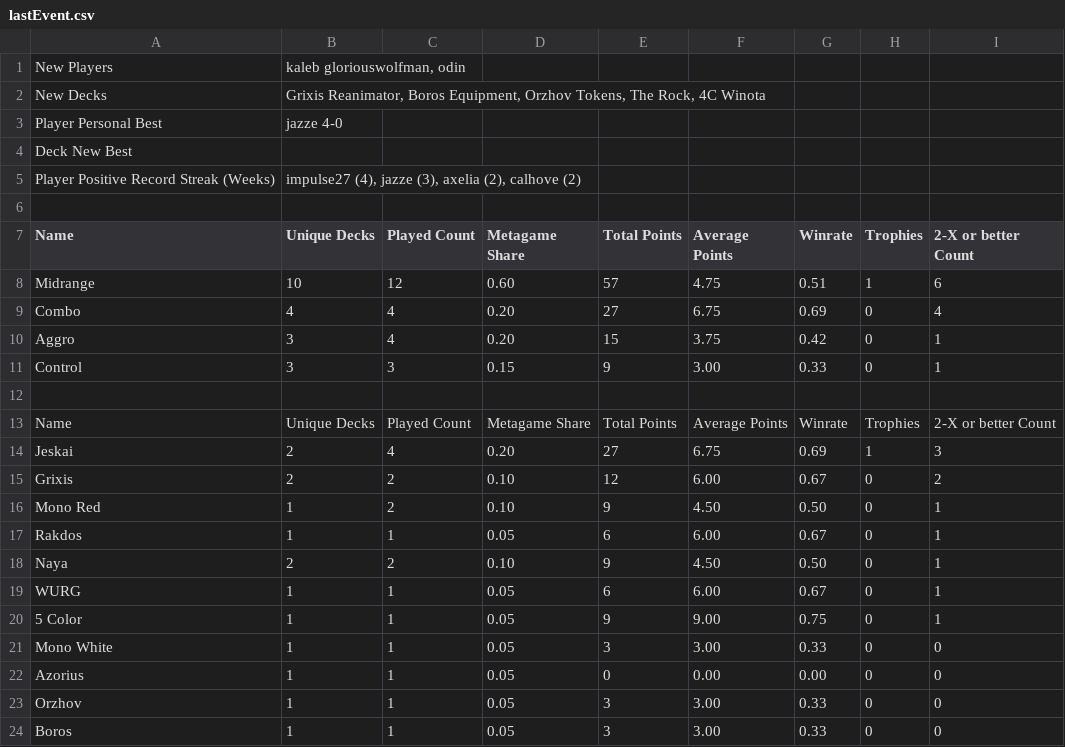
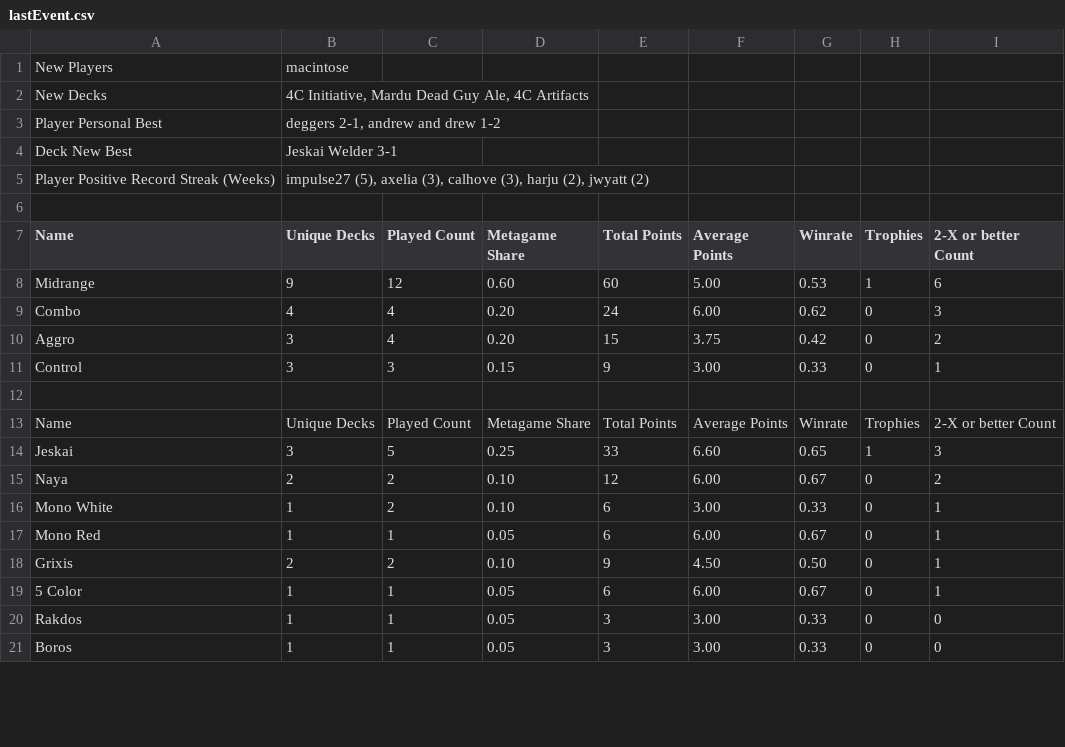
Before and after one commit to kvnchen/canlander, a CSV file: lastEvent.csv, drawn as a sheet; only a part is shown; the diff covers the shown part only.

```diff
--- a/lastEvent.csv
+++ b/lastEvent.csv
@@ -1,11 +1,11 @@
-New Players, "kaleb gloriouswolfman, odin"
-New Decks, "Grixis Reanimator, Boros Equipment, Orzhov Tokens, The Rock, 4C Winota"
-Player Personal Best, "jazze 4-0"
-Deck New Best, ""
-Player Positive Record Streak (Weeks), "impulse27 (4), jazze (3), axelia (2), calhove (2)"
+New Players, "macintose"
+New Decks, "4C Initiative, Mardu Dead Guy Ale, 4C Artifacts"
+Player Personal Best, "deggers 2-1, andrew and drew 1-2"
+Deck New Best, "Jeskai Welder 3-1"
+Player Positive Record Streak (Weeks), "impulse27 (5), axelia (3), calhove (3), harju (2), jwyatt (2)"
 
 Name, Unique Decks, Played Count, Metagame Share, Total Points, Average Points, Winrate, Trophies, 2-X or better Count
-Midrange, 10, 12, 0.60, 57, 4.75, 0.51, 1, 6
-Combo, 4, 4, 0.20, 27, 6.75, 0.69, 0, 4
-Aggro, 3, 4, 0.20, 15, 3.75, 0.42, 0, 1
+Midrange, 9, 12, 0.60, 60, 5.00, 0.53, 1, 6
+Combo, 4, 4, 0.20, 24, 6.00, 0.62, 0, 3
+Aggro, 3, 4, 0.20, 15, 3.75, 0.42, 0, 2
 Control, 3, 3, 0.15, 9, 3.00, 0.33, 0, 1
@@ -13,12 +13,9 @@ Control, 3, 3, 0.15, 9, 3.00, 0.33, 0, 1
 Name, Unique Decks, Played Count, Metagame Share, Total Points, Average Points, Winrate, Trophies, 2-X or better Count
-Jeskai, 2, 4, 0.20, 27, 6.75, 0.69, 1, 3
-Grixis, 2, 2, 0.10, 12, 6.00, 0.67, 0, 2
-Mono Red, 1, 2, 0.10, 9, 4.50, 0.50, 0, 1
-Rakdos, 1, 1, 0.05, 6, 6.00, 0.67, 0, 1
-Naya, 2, 2, 0.10, 9, 4.50, 0.50, 0, 1
-WURG, 1, 1, 0.05, 6, 6.00, 0.67, 0, 1
-5 Color, 1, 1, 0.05, 9, 9.00, 0.75, 0, 1
-Mono White, 1, 1, 0.05, 3, 3.00, 0.33, 0, 0
-Azorius, 1, 1, 0.05, 0, 0.00, 0.00, 0, 0
-Orzhov, 1, 1, 0.05, 3, 3.00, 0.33, 0, 0
+Jeskai, 3, 5, 0.25, 33, 6.60, 0.65, 1, 3
+Naya, 2, 2, 0.10, 12, 6.00, 0.67, 0, 2
+Mono White, 1, 2, 0.10, 6, 3.00, 0.33, 0, 1
+Mono Red, 1, 1, 0.05, 6, 6.00, 0.67, 0, 1
+Grixis, 2, 2, 0.10, 9, 4.50, 0.50, 0, 1
+5 Color, 1, 1, 0.05, 6, 6.00, 0.67, 0, 1
+Rakdos, 1, 1, 0.05, 3, 3.00, 0.33, 0, 0
 Boros, 1, 1, 0.05, 3, 3.00, 0.33, 0, 0
```
Also changed, not shown: 2 added rows, 2 removed rows and 23 edited cells elsewhere in this file, aggregate.csv, decks.csv, 5 other files.
